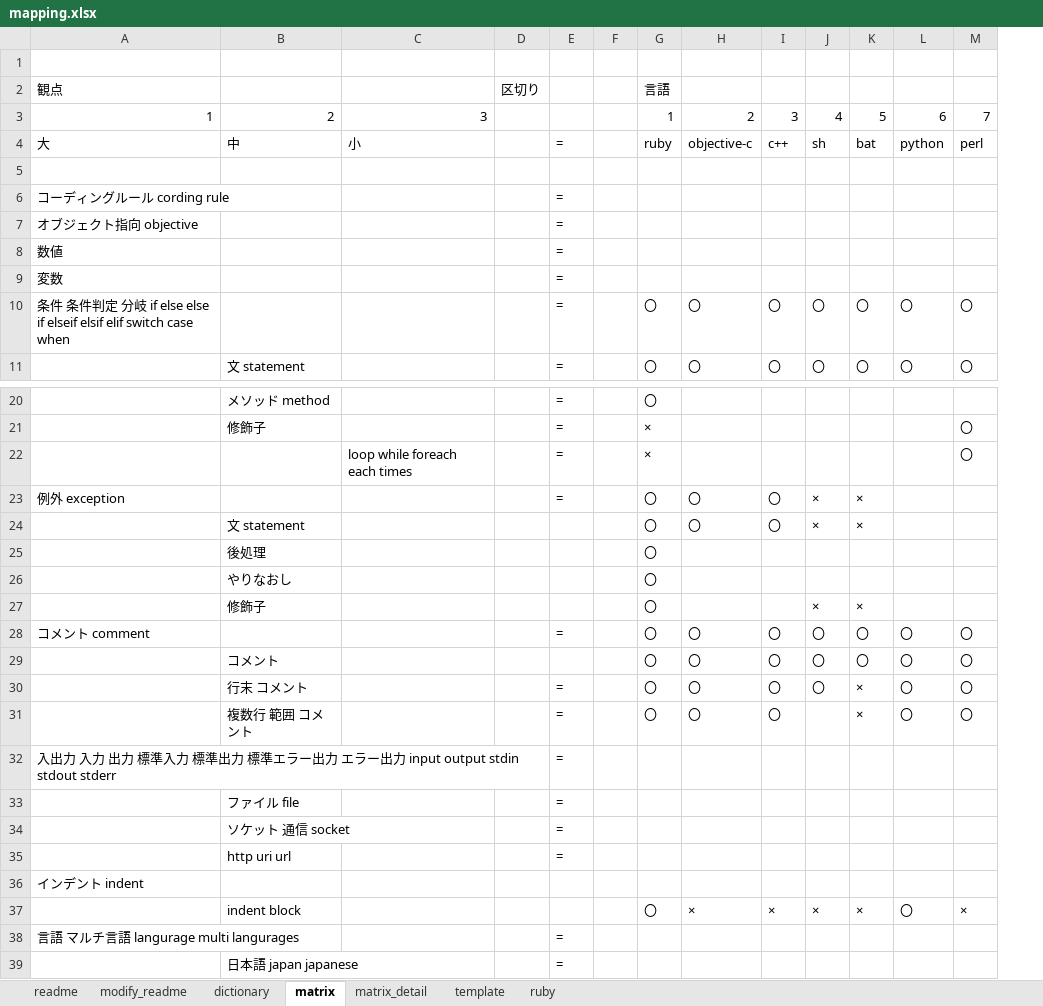
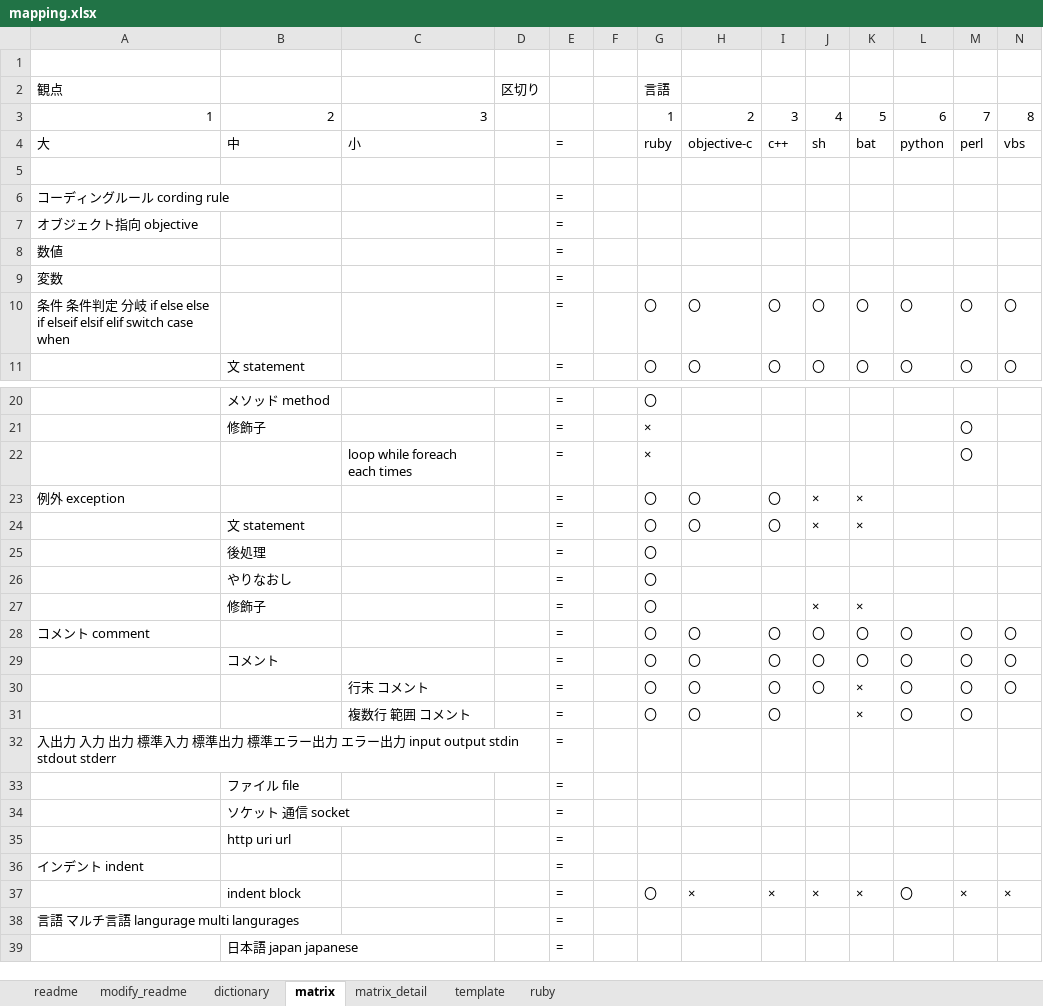
Before and after one commit to raorio/MultiProgramingMapping, an Excel workbook: mapping.xlsx, sheet matrix, drawn as a sheet; only a part is shown, gaps mark what is left out; values as stored, in another font and other column widths than the file's, no borders; the diff names each change by its address in the sheet, - before the commit and + after, or states it on an @@ line.

Commit message:
add vbs
add vbs

```diff
--- a/mapping.xlsx (sheet matrix)
+++ b/mapping.xlsx (sheet matrix)
+column N, rows 3-11: 8 | vbs |  |  |  |  |  | 〇 | 〇; rows 28-37: 〇 | 〇 | 〇 |  |  |  |  |  |  | ×
-E24:E27: (empty)
+E24:E27: =
-E29: (empty)
+E29: =
-B30: 行末 コメント
+B30: (empty)
-C30: (empty)
+C30: 行末 コメント
-B31: 複数行 範囲 コメント
+B31: (empty)
-C31: (empty)
+C31: 複数行 範囲 コメント
-E36:E37: (empty)
+E36:E37: =
```
Also changed, not shown: sheet matrix_detail, sheet dictionary, formulas that keep their value.
